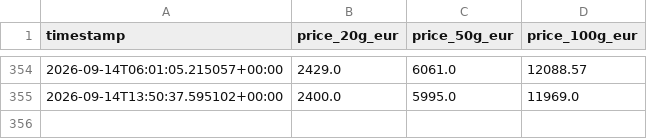
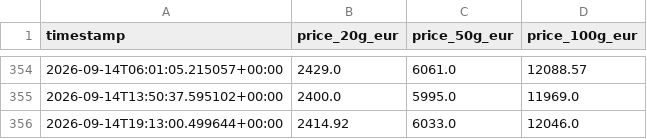
Before and after one commit to ShabazAfraj/gold-price-tracker, a CSV file: gold_prices.csv, drawn as a sheet; only a part is shown, gaps mark what is left out.

```diff
--- a/gold_prices.csv
+++ b/gold_prices.csv
@@ -355 +355,2 @@ timestamp,price_20g_eur,price_50g_eur,price_100g_eur
 2026-09-14T13:50:37.595102+00:00,2400.0,5995.0,11969.0
+2026-09-14T19:13:00.499644+00:00,2414.92,6033.0,12046.0
```
